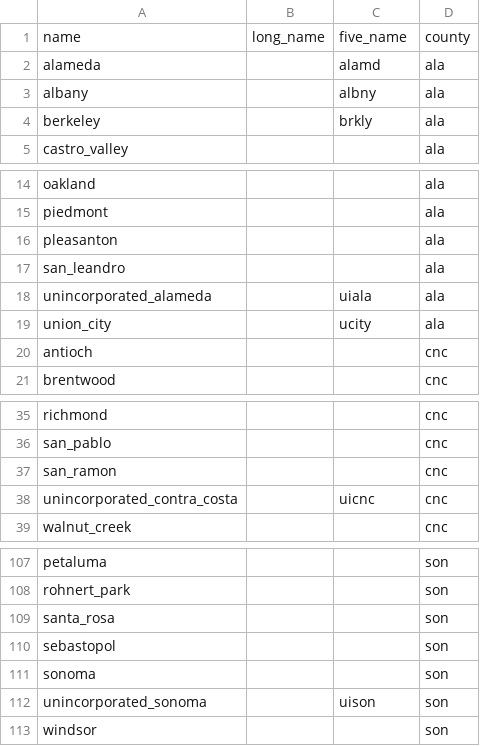
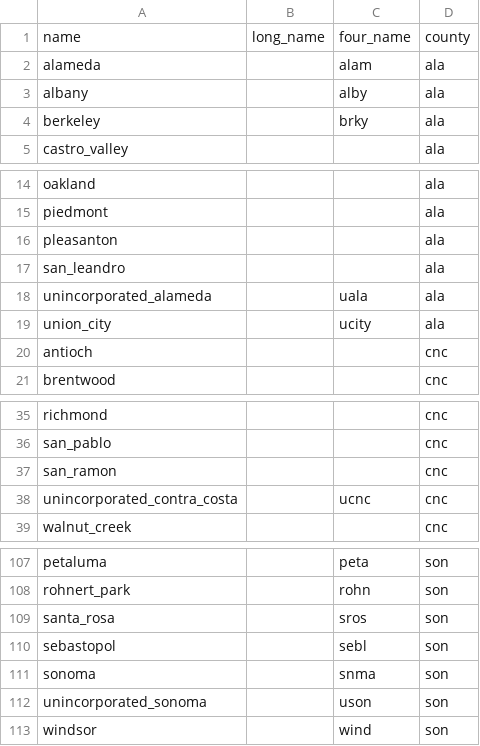
Before and after one commit to mkreilly/mapcraft_eg, a CSV file: zones/jurisdictions/jurisdictions.csv, drawn as a sheet; only a part is shown, gaps mark what is left out; the diff covers the shown part only; the diff names each change by its address in the sheet, - before the commit and + after, or states it on an @@ line.

```diff
--- a/zones/jurisdictions/jurisdictions.csv
+++ b/zones/jurisdictions/jurisdictions.csv
-C1: five_name
+C1: four_name
-C2: alamd
+C2: alam
-C3: albny
+C3: alby
-C4: brkly
+C4: brky
-C18: uiala
+C18: uala
-C38: uicnc
+C38: ucnc
-C107: (empty)
+C107: peta
-C108: (empty)
+C108: rohn
-C109: (empty)
+C109: sros
-C110: (empty)
+C110: sebl
-C111: (empty)
+C111: snma
-C112: uison
+C112: uson
-C113: (empty)
+C113: wind
```
Also changed, not shown: 51 edited cells elsewhere in this file.
